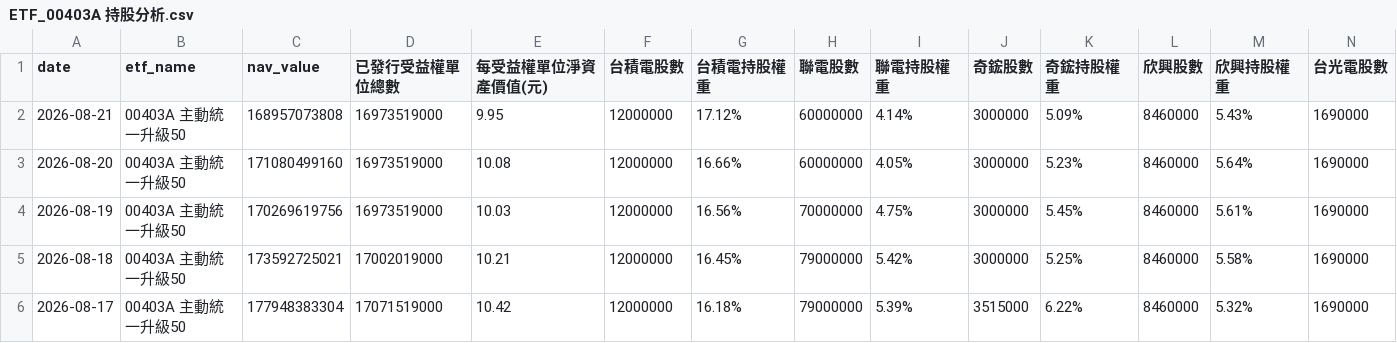
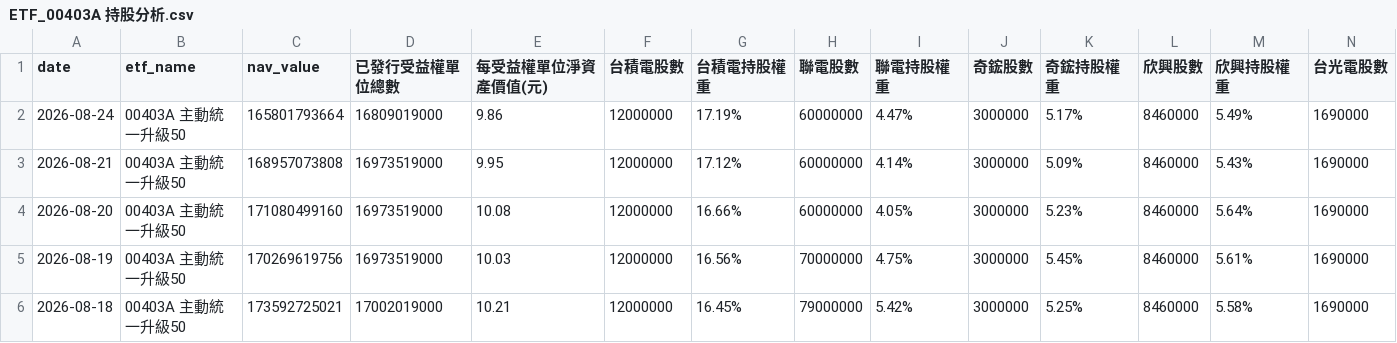
Before and after one commit to charle0111/My-Web, a CSV file: ETF_00403A 持股分析.csv, drawn as a sheet; only a part is shown; the shorter side is filled out with more unchanged rows; rows hold the shown columns only; the diff names each change by its address in the sheet, - before the commit and + after, or states it on an @@ line.

```diff
--- a/ETF_00403A 持股分析.csv
+++ b/ETF_00403A 持股分析.csv
+row 2: 2026-08-24 | 00403A 主動統一升級50 | 165801793664 | 16809019000 | 9.86 | 12000000 | 17.19% | 60000000 | 4.47% | 3000000 | 5.17% | 8460000 | 5.49% | 1690000
```
Also changed, not shown: ETF_00403A 持股分析變化.csv, ETF_00981A 持股分析.csv, 3 other files.
